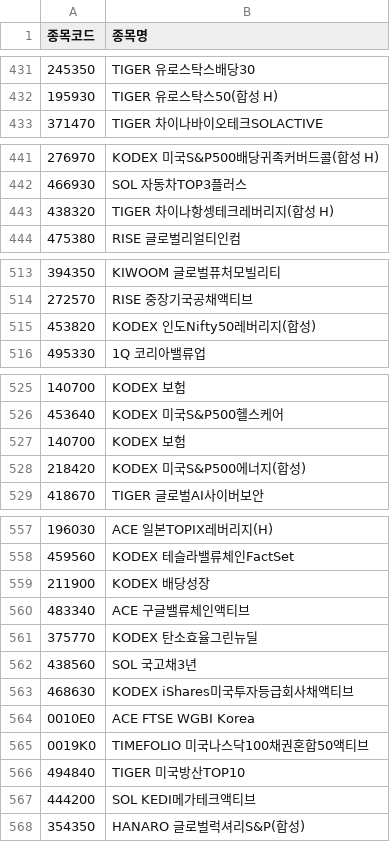
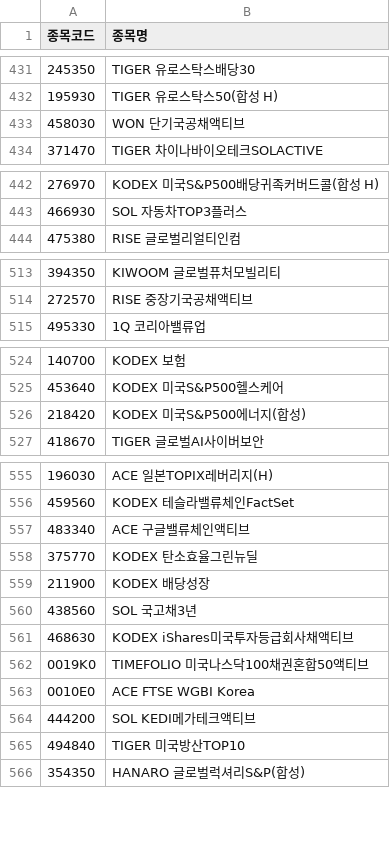
Before and after one commit to Yeon1122/Keepit, a CSV file: Keepit_Backend/etf_code_name.csv, drawn as a sheet; only a part is shown, gaps mark what is left out; the diff covers the shown part only.

```diff
--- a/Keepit_Backend/etf_code_name.csv
+++ b/Keepit_Backend/etf_code_name.csv
@@ -432,2 +432,3 @@
 195930,TIGER 유로스탁스50(합성 H)
+458030,WON 단기국공채액티브
 371470,TIGER 차이나바이오테크SOLACTIVE
@@ -442,3 +443,2 @@
 466930,SOL 자동차TOP3플러스
-438320,TIGER 차이나항셍테크레버리지(합성 H)
 475380,RISE 글로벌리얼티인컴
@@ -514,3 +514,2 @@
 272570,RISE 중장기국공채액티브
-453820,KODEX 인도Nifty50레버리지(합성)
 495330,1Q 코리아밸류업
@@ -526,3 +525,2 @@
 453640,KODEX 미국S&P500헬스케어
-140700,KODEX 보험
 218420,KODEX 미국S&P500에너지(합성)
@@ -558,11 +556,11 @@
 459560,KODEX 테슬라밸류체인FactSet
-211900,KODEX 배당성장
 483340,ACE 구글밸류체인액티브
 375770,KODEX 탄소효율그린뉴딜
+211900,KODEX 배당성장
 438560,SOL 국고채3년
 468630,KODEX iShares미국투자등급회사채액티브
+0019K0,TIMEFOLIO 미국나스닥100채권혼합50액티브
 0010E0,ACE FTSE WGBI Korea
-0019K0,TIMEFOLIO 미국나스닥100채권혼합50액티브
+444200,SOL KEDI메가테크액티브
 494840,TIGER 미국방산TOP10
-444200,SOL KEDI메가테크액티브
 354350,HANARO 글로벌럭셔리S&P(합성)
```
Also changed, not shown: 2 added rows, 13 removed rows and 27 moved rows elsewhere in this file, 2 other files.
